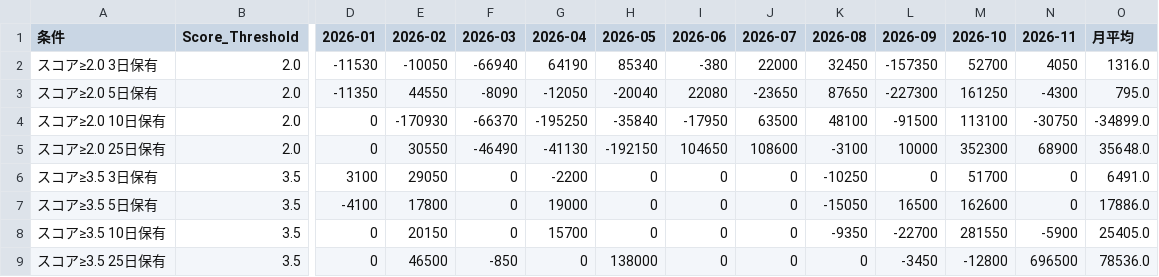
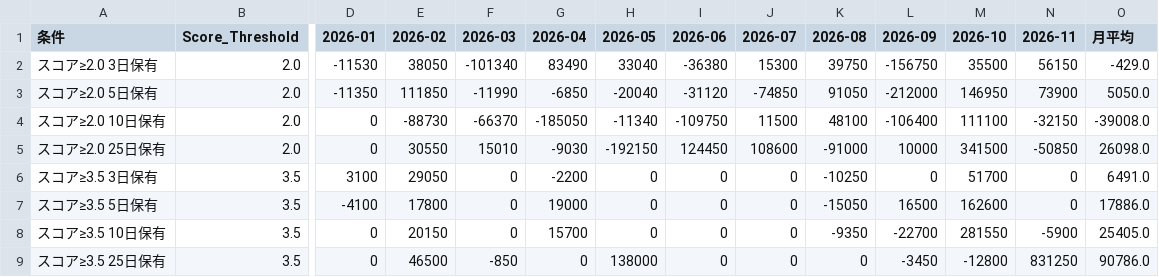
Before and after one commit to stock-bot-user64/stock-signal-ct64, a CSV file: data/backtest_monthly.csv, drawn as a sheet; only a part is shown, gaps mark what is left out; the diff names each change by its address in the sheet, - before the commit and + after, or states it on an @@ line.

```diff
--- a/data/backtest_monthly.csv
+++ b/data/backtest_monthly.csv
-E2 (2026-02): -10050
+E2 (2026-02): 38050
-F2 (2026-03): -66940
+F2 (2026-03): -101340
-G2 (2026-04): 64190
+G2 (2026-04): 83490
-H2 (2026-05): 85340
+H2 (2026-05): 33040
-I2 (2026-06): -380
+I2 (2026-06): -36380
-J2 (2026-07): 22000
+J2 (2026-07): 15300
-K2 (2026-08): 32450
+K2 (2026-08): 39750
-L2 (2026-09): -157350
+L2 (2026-09): -156750
-M2 (2026-10): 52700
+M2 (2026-10): 35500
-N2 (2026-11): 4050
+N2 (2026-11): 56150
-O2 (月平均): 1316.0
+O2 (月平均): -429.0
-E3 (2026-02): 44550
+E3 (2026-02): 111850
-F3 (2026-03): -8090
+F3 (2026-03): -11990
-G3 (2026-04): -12050
+G3 (2026-04): -6850
-I3 (2026-06): 22080
+I3 (2026-06): -31120
-J3 (2026-07): -23650
+J3 (2026-07): -74850
-K3 (2026-08): 87650
+K3 (2026-08): 91050
-L3 (2026-09): -227300
+L3 (2026-09): -212000
-M3 (2026-10): 161250
+M3 (2026-10): 146950
-N3 (2026-11): -4300
+N3 (2026-11): 73900
-O3 (月平均): 795.0
+O3 (月平均): 5050.0
-E4 (2026-02): -170930
+E4 (2026-02): -88730
-G4 (2026-04): -195250
+G4 (2026-04): -185050
-H4 (2026-05): -35840
+H4 (2026-05): -11340
-I4 (2026-06): -17950
+I4 (2026-06): -109750
-J4 (2026-07): 63500
+J4 (2026-07): 11500
-L4 (2026-09): -91500
+L4 (2026-09): -106400
-M4 (2026-10): 113100
+M4 (2026-10): 111100
-N4 (2026-11): -30750
+N4 (2026-11): -32150
-O4 (月平均): -34899.0
+O4 (月平均): -39008.0
-F5 (2026-03): -46490
+F5 (2026-03): 15010
-G5 (2026-04): -41130
+G5 (2026-04): -9030
-I5 (2026-06): 104650
+I5 (2026-06): 124450
-K5 (2026-08): -3100
+K5 (2026-08): -91000
-M5 (2026-10): 352300
+M5 (2026-10): 341500
-N5 (2026-11): 68900
+N5 (2026-11): -50850
-O5 (月平均): 35648.0
+O5 (月平均): 26098.0
-N9 (2026-11): 696500
+N9 (2026-11): 831250
-O9 (月平均): 78536.0
+O9 (月平均): 90786.0
```
Also changed, not shown: data/backtest_by_rule.csv, data/backtest_summary.csv, 2 other files.
